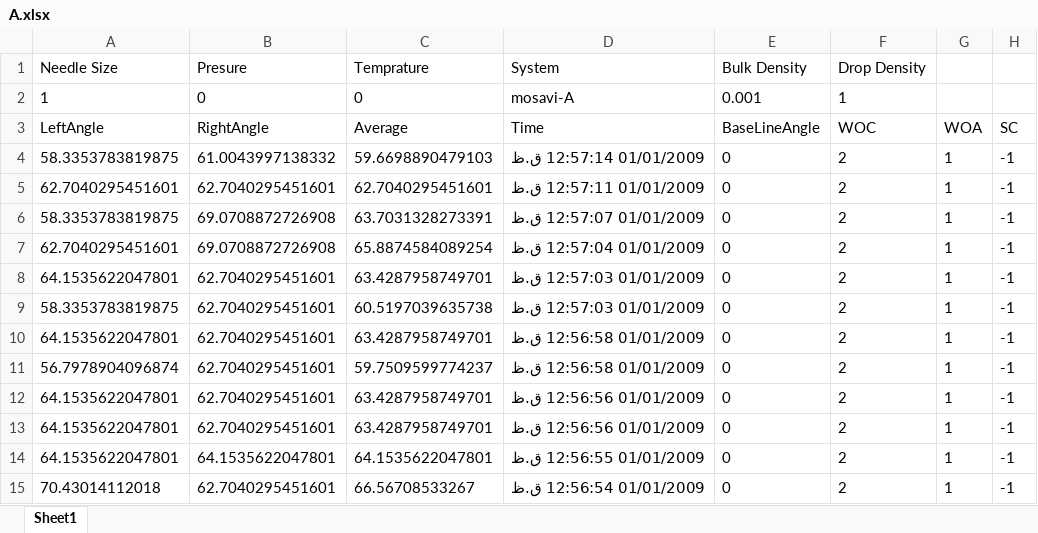
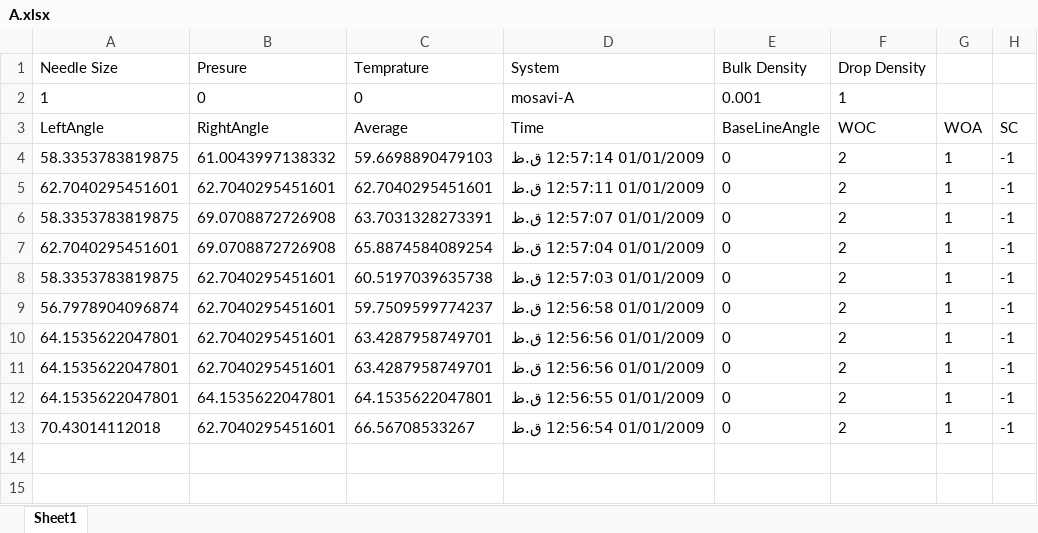
Before and after one commit to hamidrezakhorram/Image-processing-C, an Excel workbook: cmake-build-debug/results/A.xlsx, sheet Sheet1, drawn as a sheet; values as stored, in another font and other column widths than the file's, no borders; the diff names each change by its address in the sheet, - before the commit and + after, or states it on an @@ line.

Commit message:
remove same name from xlsx

```diff
--- a/cmake-build-debug/results/A.xlsx (sheet Sheet1)
+++ b/cmake-build-debug/results/A.xlsx (sheet Sheet1)
-row 8: 64.1535622047801 | 62.7040295451601 | 63.4287958749701 | 01/01/2009 12:57:03 ق.ظ | 0 | 2 | 1 | -1
-row 10: 64.1535622047801 | 62.7040295451601 | 63.4287958749701 | 01/01/2009 12:56:58 ق.ظ | 0 | 2 | 1 | -1
```
Also changed, not shown: 5 other files.
